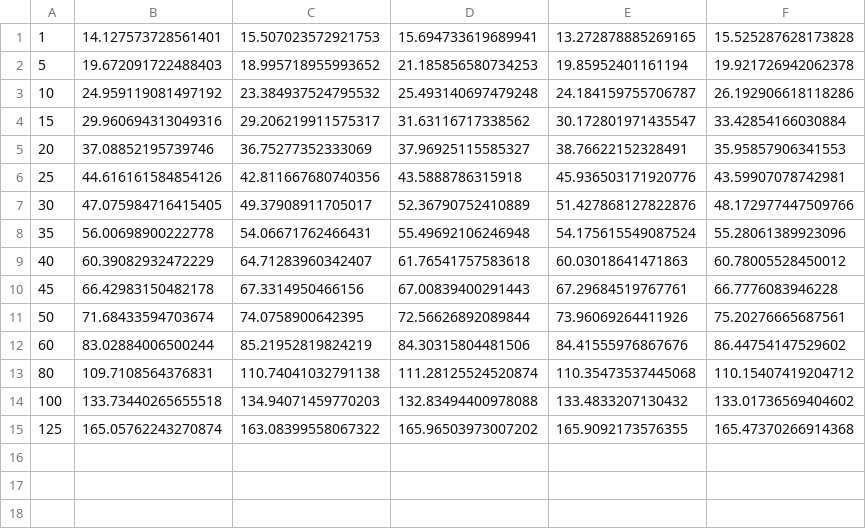
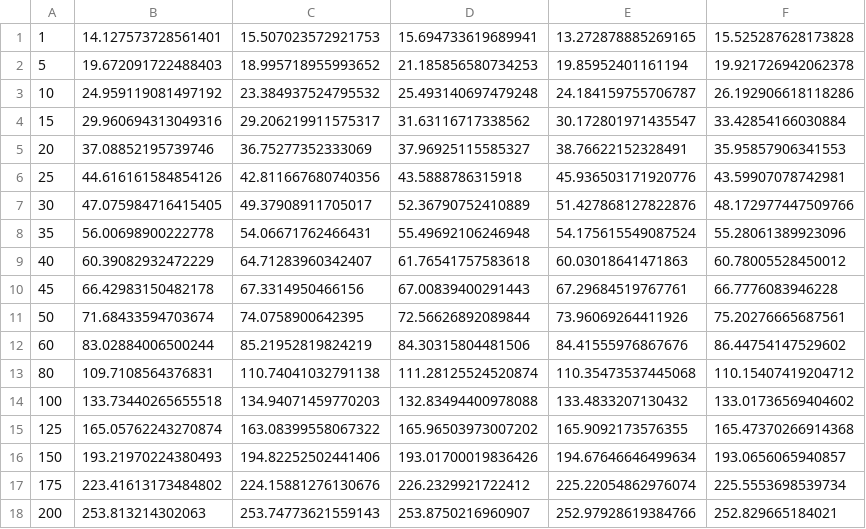
Before and after one commit to ICSC-Spoke3/Cosmica-dev, a CSV file: Cosmica_V8-speedtest/scripts/benchmarks/nk0_times.csv, drawn as a sheet; the diff names each change by its address in the sheet, - before the commit and + after, or states it on an @@ line.

```diff
--- a/Cosmica_V8-speedtest/scripts/benchmarks/nk0_times.csv
+++ b/Cosmica_V8-speedtest/scripts/benchmarks/nk0_times.csv
+row 16: 150 | 193.21970224380493 | 194.82252502441406 | 193.01700019836426 | 194.67646646499634 | 193.0656065940857
+row 17: 175 | 223.41613173484802 | 224.15881276130676 | 226.2329921722412 | 225.22054862976074 | 225.5553698539734
+row 18: 200 | 253.813214302063 | 253.74773621559143 | 253.8750216960907 | 252.97928619384766 | 252.829665184021
```
Also changed, not shown: 1 other file.
